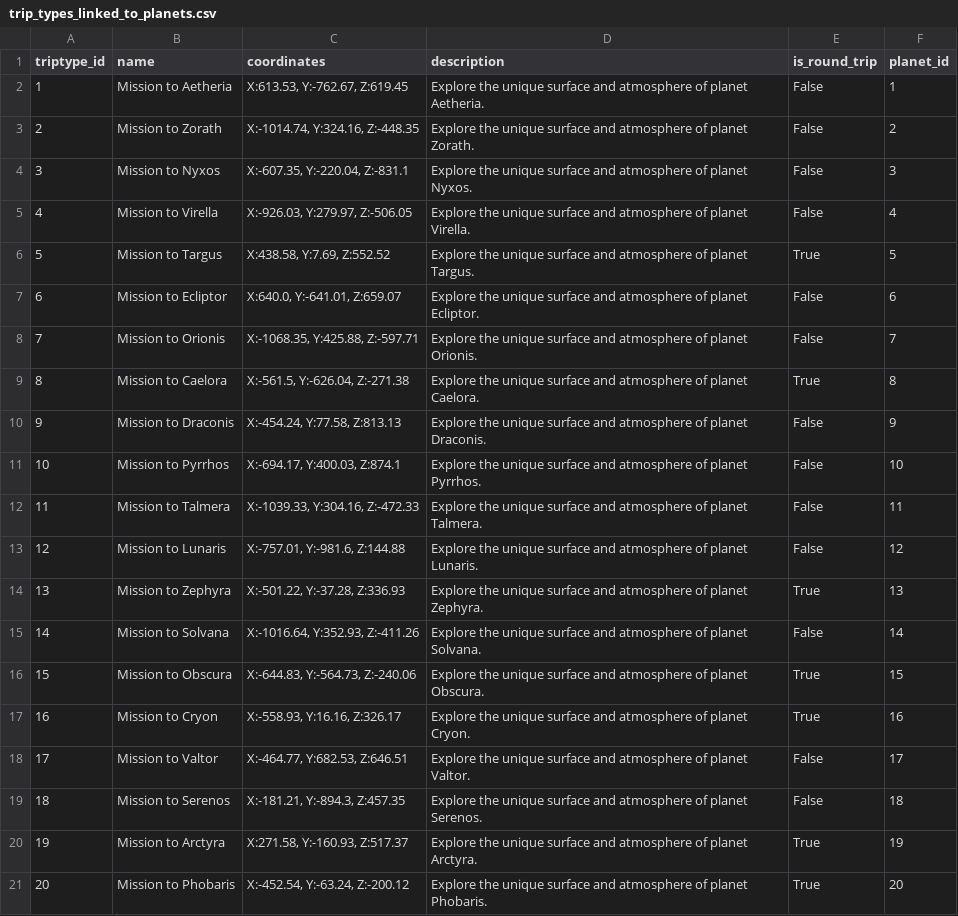
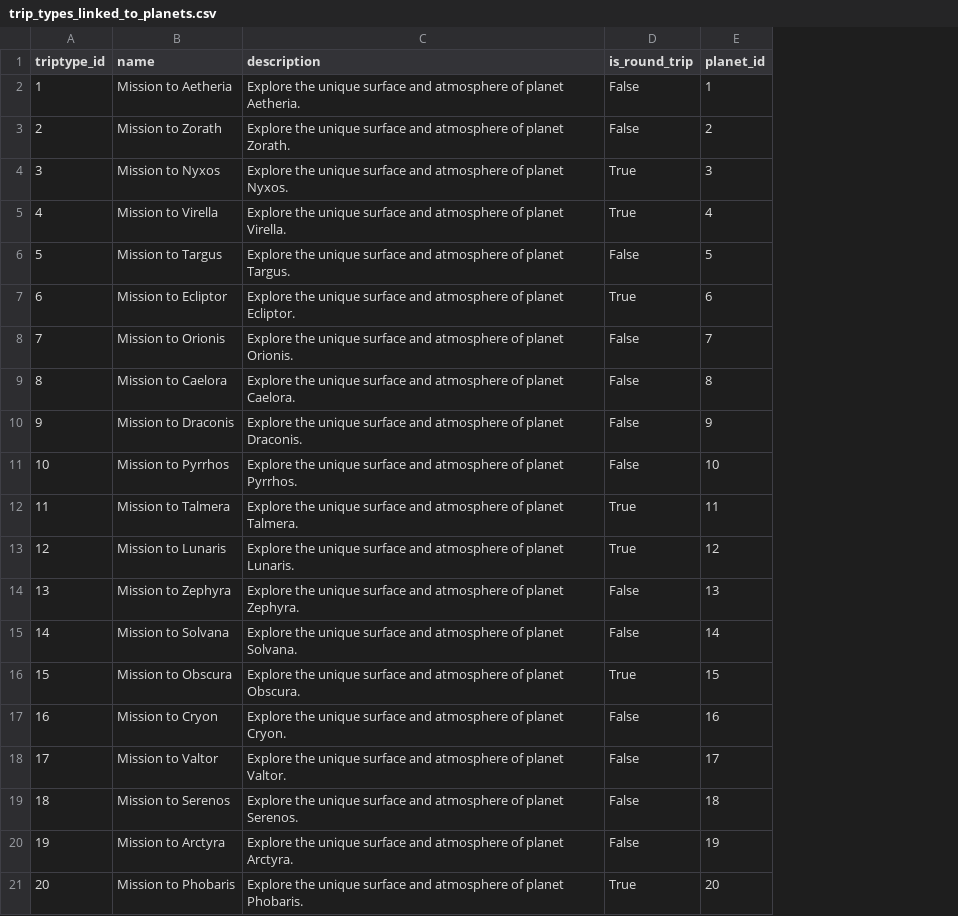
Before and after one commit to werojskz/space_database, a CSV file: trip_types_linked_to_planets.csv, drawn as a sheet; removed rows and columns are numbered as before the commit, all else as after; the diff names each change by its address in the sheet, - before the commit and + after, or states it on an @@ line.

```diff
--- a/trip_types_linked_to_planets.csv
+++ b/trip_types_linked_to_planets.csv
-column C (coordinates), rows 2-21: X:613.53, Y:-762.67, Z:619.45 | X:-1014.74, Y:324.16, Z:-448.35 | X:-607.35, Y:-220.04, Z:-831.1 | X:-926.03, Y:279.97, Z:-506.05 | X:438.58, Y:7.69, Z:552.52 | X:640.0, Y:-641.01, Z:659.07 | X:-1068.35, Y:425.88, Z:-597.71 | X:-561.5, Y:-626.04, Z:-271.38 | X:-454.24, Y:77.58, Z:813.13 | X:-694.17, Y:400.03, Z:874.1 | X:-1039.33, Y:304.16, Z:-472.33 | X:-757.01, Y:-981.6, Z:144.88 | X:-501.22, Y:-37.28, Z:336.93 | X:-1016.64, Y:352.93, Z:-411.26 | X:-644.83, Y:-564.73, Z:-240.06 | X:-558.93, Y:16.16, Z:326.17 | X:-464.77, Y:682.53, Z:646.51 | X:-181.21, Y:-894.3, Z:457.35 | X:271.58, Y:-160.93, Z:517.37 | X:-452.54, Y:-63.24, Z:-200.12
-D4:D5 (is_round_trip): False
+D4:D5 (is_round_trip): True
-D6 (is_round_trip): True
+D6 (is_round_trip): False
-D7 (is_round_trip): False
+D7 (is_round_trip): True
-D9 (is_round_trip): True
+D9 (is_round_trip): False
-D12:D13 (is_round_trip): False
+D12:D13 (is_round_trip): True
-D14 (is_round_trip): True
+D14 (is_round_trip): False
-D17 (is_round_trip): True
+D17 (is_round_trip): False
-D20 (is_round_trip): True
+D20 (is_round_trip): False
```
Also changed, not shown: 5 other files.
